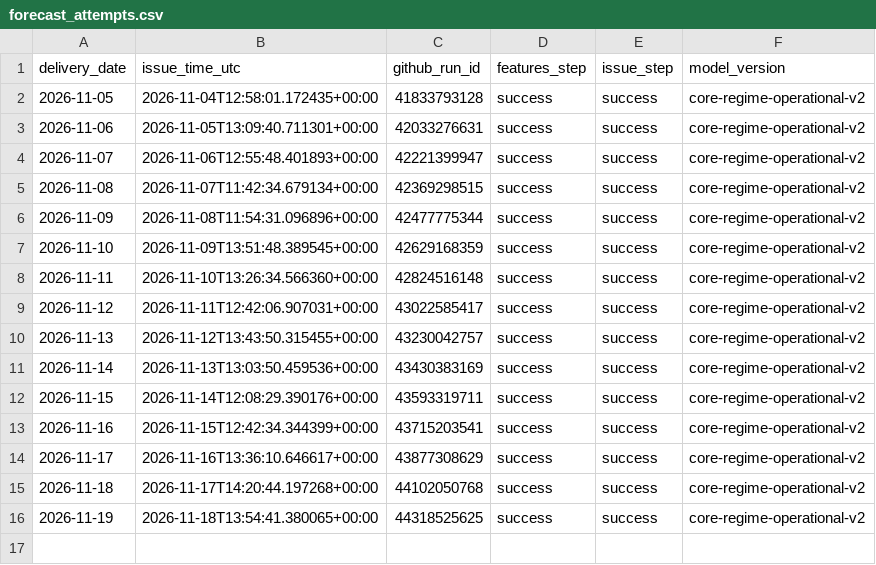
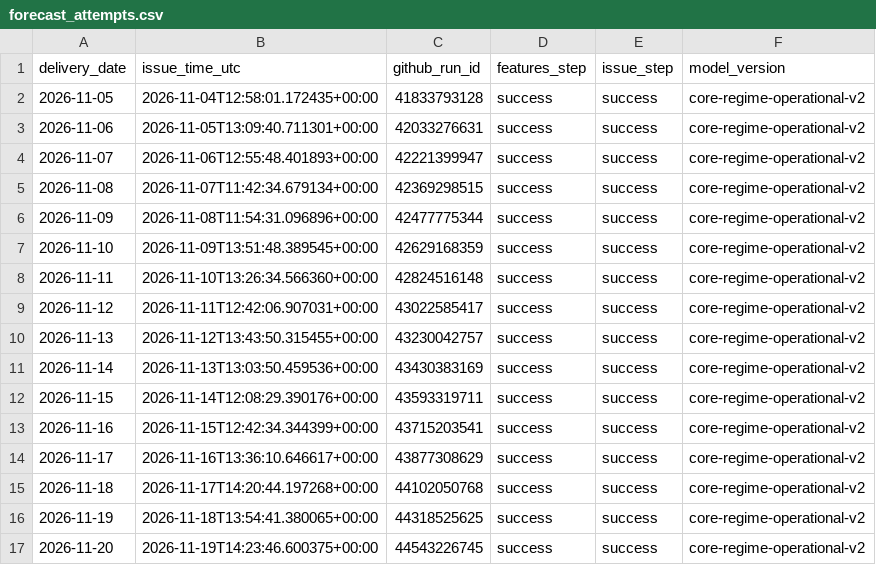
Before and after one commit to Evanssdas/GB-Platform-2, a CSV file: live/v2/forecast_attempts.csv, drawn as a sheet; the diff names each change by its address in the sheet, - before the commit and + after, or states it on an @@ line.

```diff
--- a/live/v2/forecast_attempts.csv
+++ b/live/v2/forecast_attempts.csv
+row 17: 2026-11-20 | 2026-11-19T14:23:46.600375+00:00 | 44543226745 | success | success | core-regime-operational-v2
```
Also changed, not shown: 2 other files.
